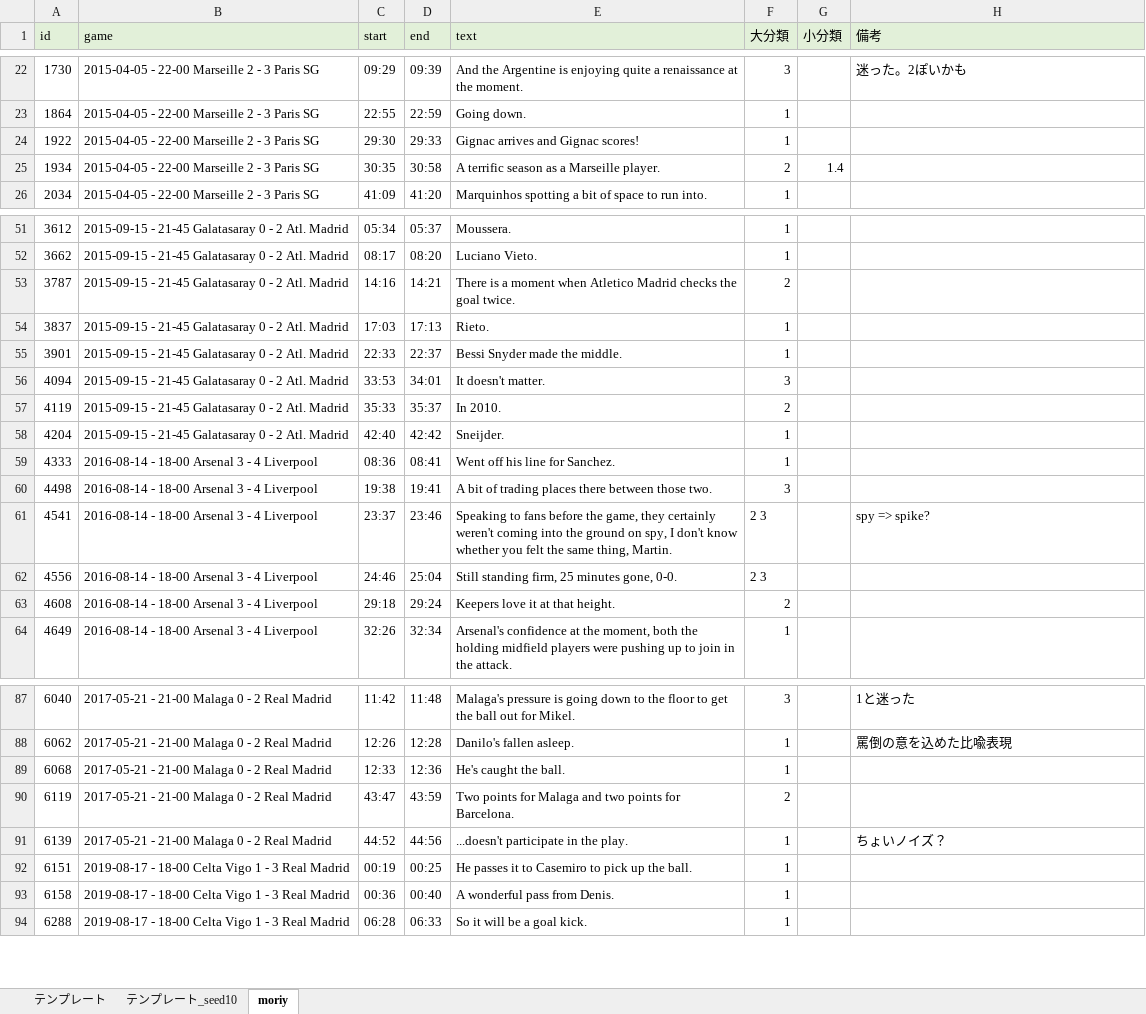
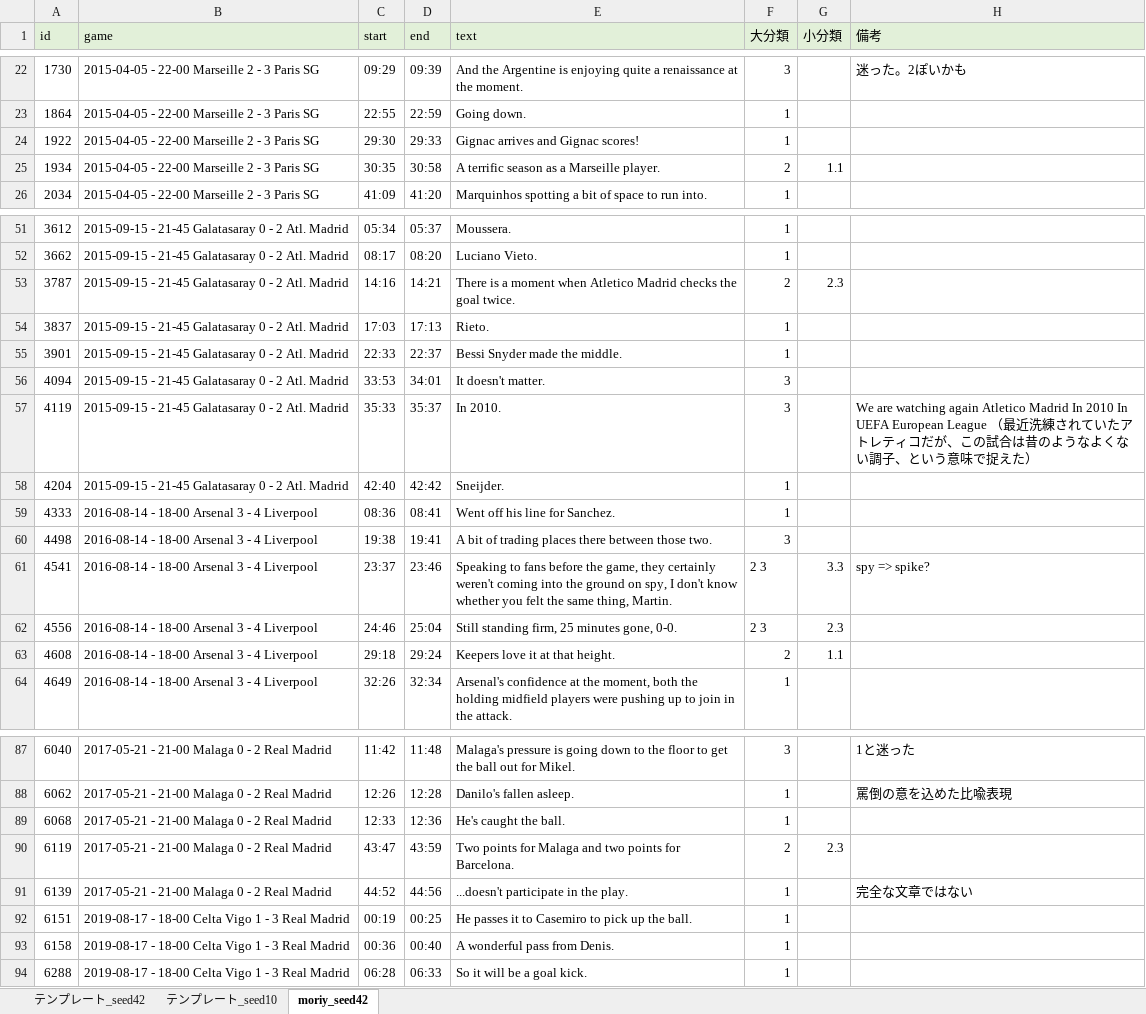
Before and after one commit to zaemon1251-hesty/sn-caption, an Excel workbook: annotation_tool/annotation_template.xlsx, sheet moriy_seed42, drawn as a sheet; only a part is shown, gaps mark what is left out; values as stored, in another font and other column widths than the file's, no borders; the diff covers the shown part only; the diff names each change by its address in the sheet, - before the commit and + after, or states it on an @@ line.

```diff
--- a/annotation_tool/annotation_template.xlsx (sheet moriy_seed42)
+++ b/annotation_tool/annotation_template.xlsx (sheet moriy_seed42)
-sheet tab: テンプレート
+sheet tab: テンプレート_seed42
-sheet tab: moriy
+sheet tab: moriy_seed42
-G25 (小分類): 1.4
+G25 (小分類): 1.1
-G53 (小分類): (empty)
+G53 (小分類): 2.3
-F57 (大分類): 2
+F57 (大分類): 3
-H57 (備考): (empty)
+H57 (備考): We are watching again Atletico Madrid In 2010 In UEFA European League （最近洗練されていたアトレティコだが、この試合は昔のようなよくない調子、という意味で捉えた）
-G61 (小分類): (empty)
+G61 (小分類): 3.3
-G62 (小分類): (empty)
+G62 (小分類): 2.3
-G63 (小分類): (empty)
+G63 (小分類): 1.1
-G90 (小分類): (empty)
+G90 (小分類): 2.3
-H91 (備考): ちょいノイズ？
+H91 (備考): 完全な文章ではない
```
Also changed, not shown: 12 edited cells elsewhere in this sheet, 7 other files.
